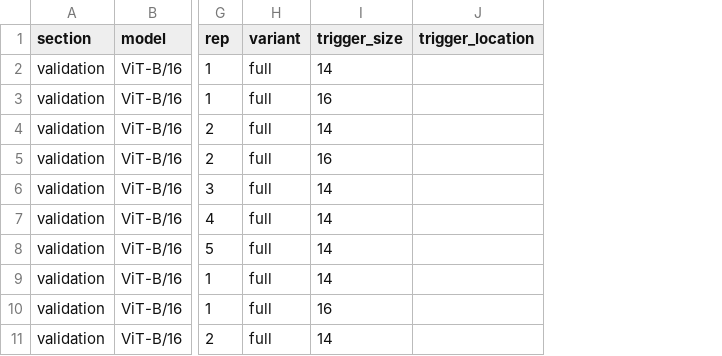
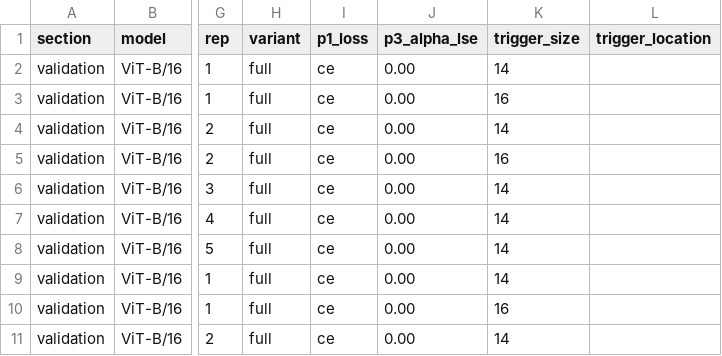
Before and after one commit to mehdi77abh/clip_bfa, a CSV file: proposed_method/modular_new_pipeline/grid_results/runs.csv, drawn as a sheet; only a part is shown, gaps mark what is left out; the diff names each change by its address in the sheet, - before the commit and + after, or states it on an @@ line.

```diff
--- a/proposed_method/modular_new_pipeline/grid_results/runs.csv
+++ b/proposed_method/modular_new_pipeline/grid_results/runs.csv
+column I (p1_loss), rows 2-11: all ce
+column J (p3_alpha_lse), rows 2-11: all 0.00
```
Also changed, not shown: proposed_method/modular_new_pipeline/grid_results/runs_ViT-B16.csv, proposed_method/modular_new_pipeline/grid_results/summary.csv, 9 other files.
